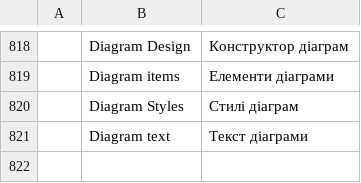
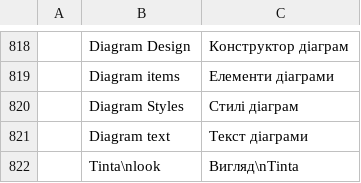
Before and after one commit to StDenis1980/deckcraft, a TSV file: crates/ui-egui/src/i18n/uk.tsv, drawn as a sheet; only a part is shown, gaps mark what is left out.

```diff
--- a/crates/ui-egui/src/i18n/uk.tsv
+++ b/crates/ui-egui/src/i18n/uk.tsv
@@ -821 +821,2 @@
 	Diagram text	Текст діаграми
+	Tinta\nlook	Вигляд\nTinta
```
Also changed, not shown: crates/ui-egui/src/i18n/ca.tsv, crates/ui-egui/src/i18n/de.tsv, 18 other files.
